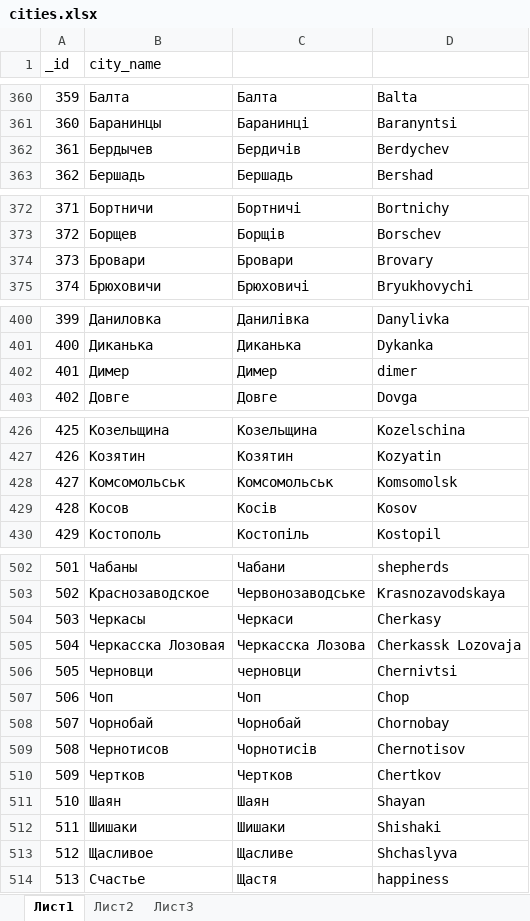
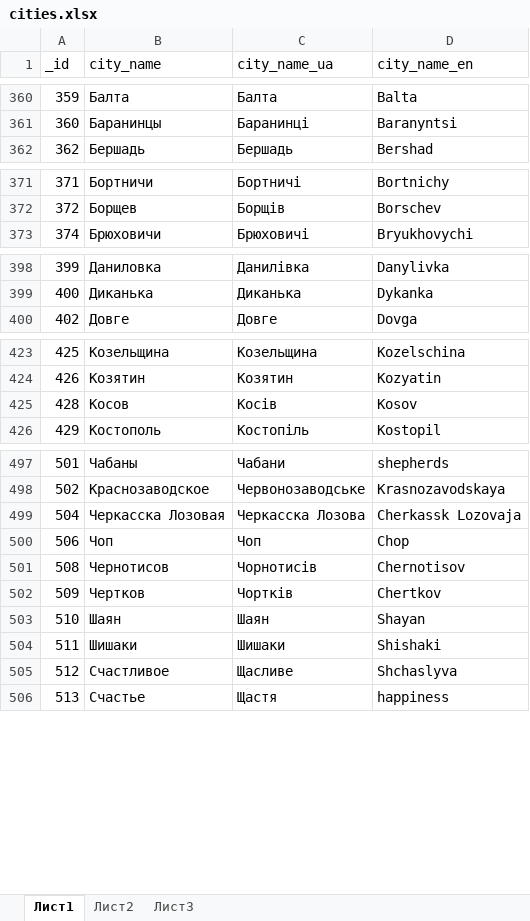
Before and after one commit to qualitat1ve/ATM-Explorer, an Excel workbook: database_source/original/cities.xlsx, sheet Лист1, drawn as a sheet; only a part is shown, gaps mark what is left out; values as stored, in another font and other column widths than the file's, no borders; removed rows and columns are numbered as before the commit, all else as after; the diff covers the shown part only; the diff names each change by its address in the sheet, - before the commit and + after, or states it on an @@ line.

Commit message:
[ATM][DB] Update tables

```diff
--- a/database_source/original/cities.xlsx (sheet Лист1)
+++ b/database_source/original/cities.xlsx (sheet Лист1)
-C1: (empty)
+C1: city_name_ua
-D1: (empty)
+D1: city_name_en
-row 362: 361 | Бердычев | Бердичів | Berdychev
-row 374: 373 | Бровари | Бровари | Brovary
-row 402: 401 | Димер | Димер | dimer
-row 428: 427 | Комсомольськ | Комсомольськ | Komsomolsk
-row 504: 503 | Черкасы | Черкаси | Cherkasy
-row 506: 505 | Черновци | черновци | Chernivtsi
-row 508: 507 | Чорнобай | Чорнобай | Chornobay
-C502 (city_name_ua): Чертков
+C502 (city_name_ua): Чортків
-B505 (city_name): Щасливое
+B505 (city_name): Счастливое
```
Also changed, not shown: 1 removed row and 1 edited cell elsewhere in this sheet, database_source/original/banks.xlsx, 12 other files.
